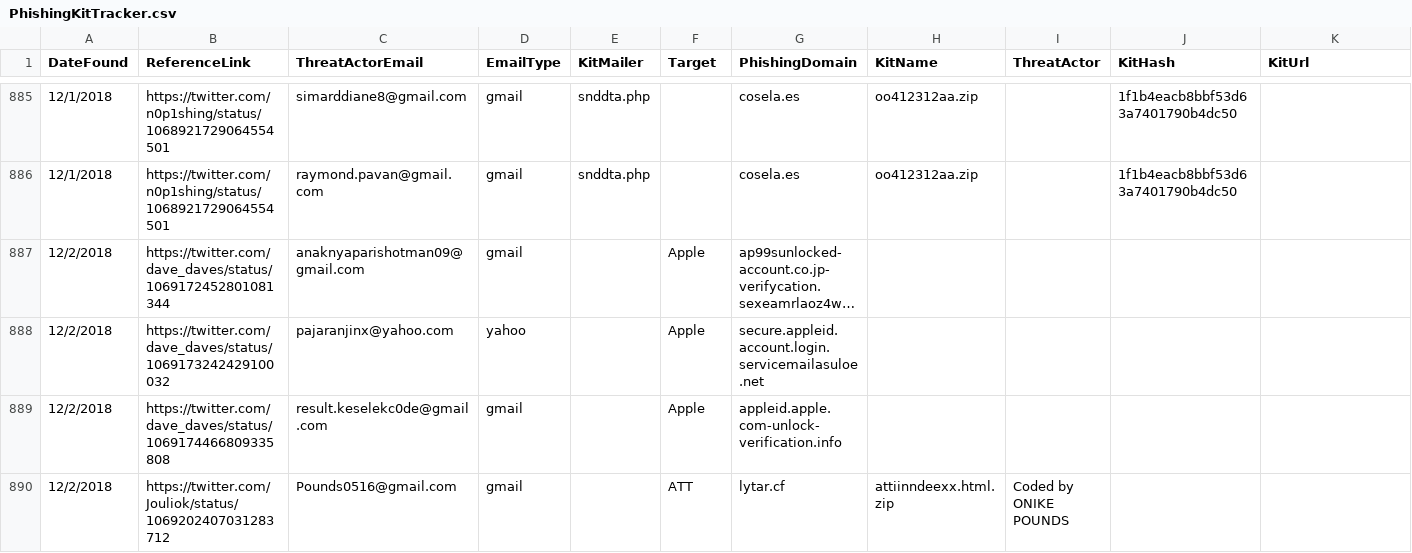
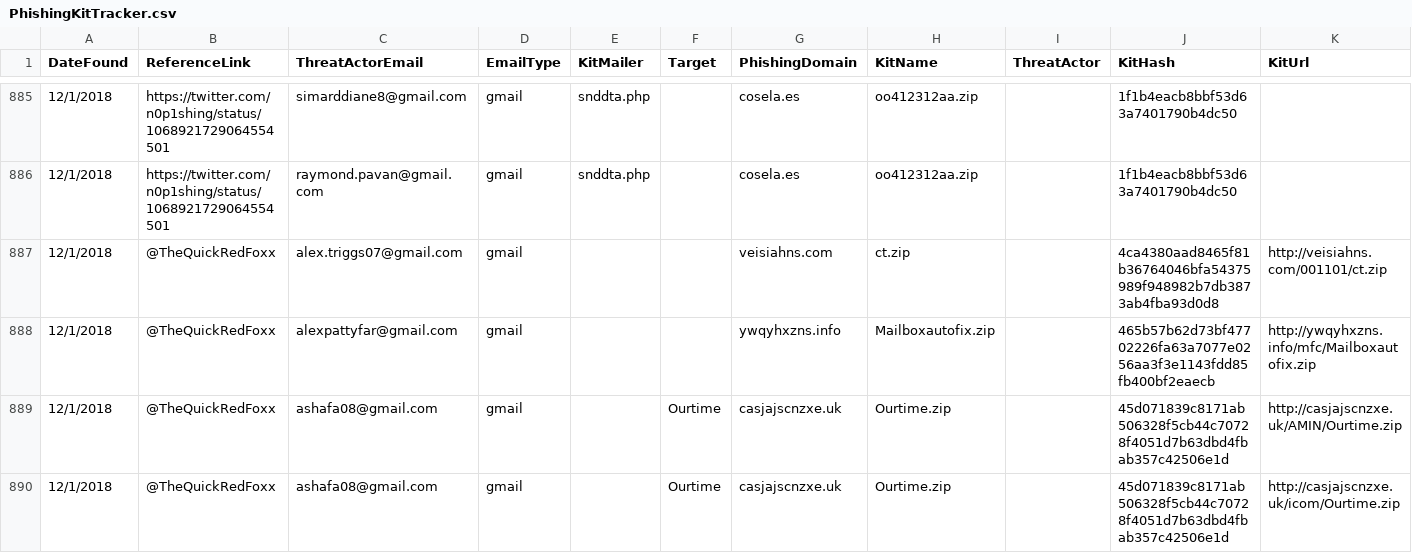
Before and after one commit to neonprimetime/PhishingKitTracker, a CSV file: PhishingKitTracker.csv, drawn as a sheet; only a part is shown, gaps mark what is left out; the shorter side is filled out with more unchanged rows; long unchanged cells end in …; the diff covers the shown part only; the diff names each change by its address in the sheet, - before the commit and + after, or states it on an @@ line.

Commit message:
from@TheQuickRedFoxx 12/1/2018
from@TheQuickRedFoxx 12/1/2018

```diff
--- a/PhishingKitTracker.csv
+++ b/PhishingKitTracker.csv
+row 887: 12/1/2018 | @TheQuickRedFoxx | alex.triggs07@gmail.com | gmail |  |  | veisiahns.com | ct.zip |  | 4ca4380aad8465f81b36764046bfa54375989f948982b7db3873ab4fba93d0d8 | http://veisiahns.com/001101/ct.zip
+row 888: 12/1/2018 | @TheQuickRedFoxx | alexpattyfar@gmail.com | gmail |  |  | ywqyhxzns.info | Mailboxautofix.zip |  | 465b57b62d73bf47702226fa63a7077e0256aa3f3e1143fdd85fb400bf2eaecb | http://ywqyhxzns.info/mfc/Mailboxautofix.zip
+row 889: 12/1/2018 | @TheQuickRedFoxx | ashafa08@gmail.com | gmail |  | Ourtime | casjajscnzxe.uk | Ourtime.zip |  | 45d071839c8171ab506328f5cb44c70728f4051d7b63dbd4fbab357c42506e1d | http://casjajscnzxe.uk/AMIN/Ourtime.zip
+row 890: 12/1/2018 | @TheQuickRedFoxx | ashafa08@gmail.com | gmail |  | Ourtime | casjajscnzxe.uk | Ourtime.zip |  | 45d071839c8171ab506328f5cb44c70728f4051d7b63dbd4fbab357c42506e1d | http://casjajscnzxe.uk/icom/Ourtime.zip
```
Also changed, not shown: 3 added rows elsewhere in this file.
